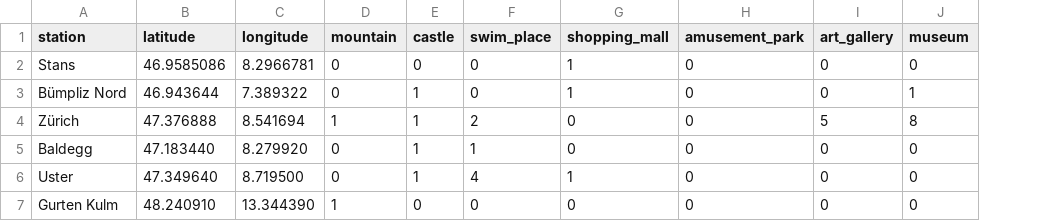
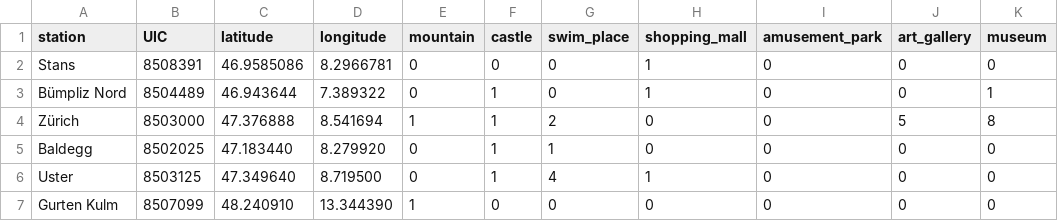
Before and after one commit to alexander7161/SBBSurprise, a CSV file: backend/fakeData.csv, drawn as a sheet; the diff names each change by its address in the sheet, - before the commit and + after, or states it on an @@ line.

```diff
--- a/backend/fakeData.csv
+++ b/backend/fakeData.csv
+column B (UIC), rows 2-7: 8508391 | 8504489 | 8503000 | 8502025 | 8503125 | 8507099
```
Also changed, not shown: 3 other files.
